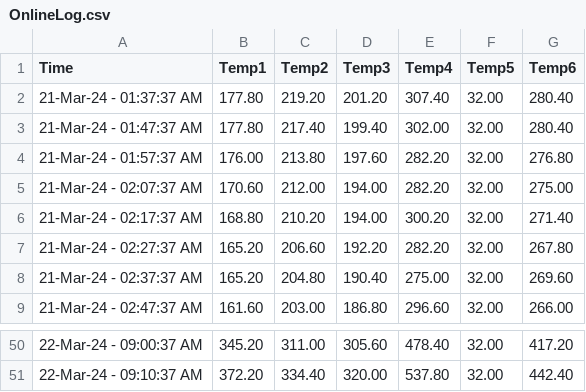
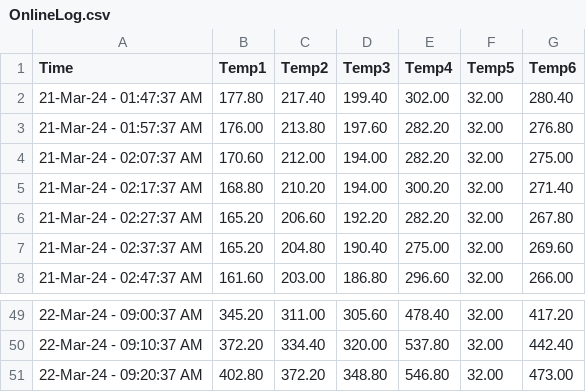
Before and after one commit to UDS-Furnace/View, a CSV file: OnlineLog.csv, drawn as a sheet; only a part is shown, gaps mark what is left out.

Commit message:
Updating temperature log2024-03-22 09:20:37.850663

```diff
--- a/OnlineLog.csv
+++ b/OnlineLog.csv
@@ -1,3 +1,2 @@
 Time,Temp1,Temp2,Temp3,Temp4,Temp5,Temp6
-21-Mar-24 - 01:37:37 AM,177.80,219.20,201.20,307.40,32.00,280.40
 21-Mar-24 - 01:47:37 AM,177.80,217.40,199.40,302.00,32.00,280.40
@@ -51 +50,2 @@ Time,Temp1,Temp2,Temp3,Temp4,Temp5,Temp6
 22-Mar-24 - 09:10:37 AM,372.20,334.40,320.00,537.80,32.00,442.40
+22-Mar-24 - 09:20:37 AM,402.80,372.20,348.80,546.80,32.00,473.00
```
